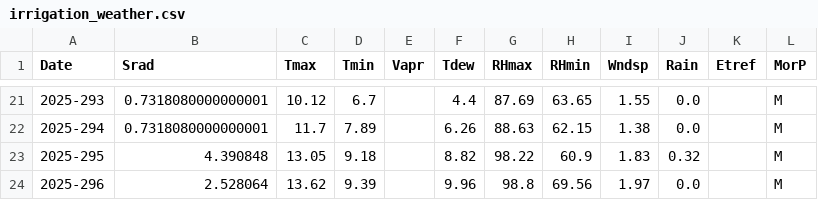
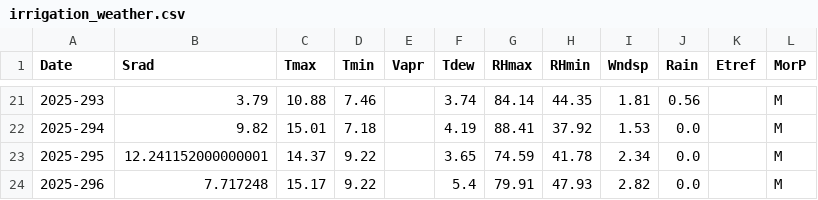
Before and after one commit to qianweihao/drought_smart_irrigation, a CSV file: data/weather/irrigation_weather.csv, drawn as a sheet; only a part is shown, gaps mark what is left out; the diff covers the shown part only.

```diff
--- a/data/weather/irrigation_weather.csv
+++ b/data/weather/irrigation_weather.csv
@@ -21,4 +21,4 @@ Date,Srad,Tmax,Tmin,Vapr,Tdew,RHmax,RHmin,Wndsp,Rain,Etref,MorP
-2025-293,0.7318080000000001,10.12,6.7,,4.4,87.69,63.65,1.55,0.0,,M
-2025-294,0.7318080000000001,11.7,7.89,,6.26,88.63,62.15,1.38,0.0,,M
-2025-295,4.390848,13.05,9.18,,8.82,98.22,60.9,1.83,0.32,,M
-2025-296,2.528064,13.62,9.39,,9.96,98.8,69.56,1.97,0.0,,M
+2025-293,3.79,10.88,7.46,,3.74,84.14,44.35,1.81,0.56,,M
+2025-294,9.82,15.01,7.18,,4.19,88.41,37.92,1.53,0.0,,M
+2025-295,12.241152000000001,14.37,9.22,,3.65,74.59,41.78,2.34,0.0,,M
+2025-296,7.717248,15.17,9.22,,5.4,79.91,47.93,2.82,0.0,,M
```
Also changed, not shown: 128 edited cells elsewhere in this file, data/weather/weather_history_data.csv, 18 other files.
